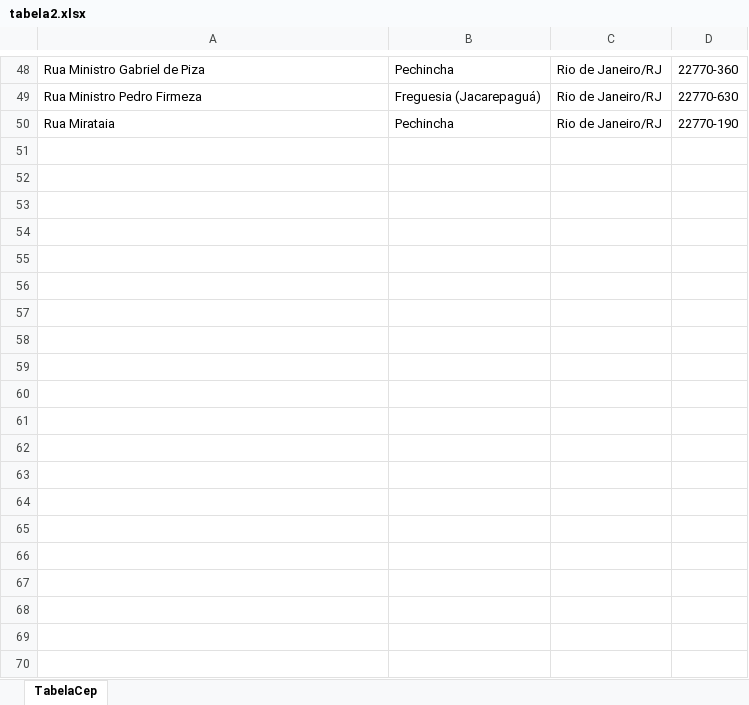
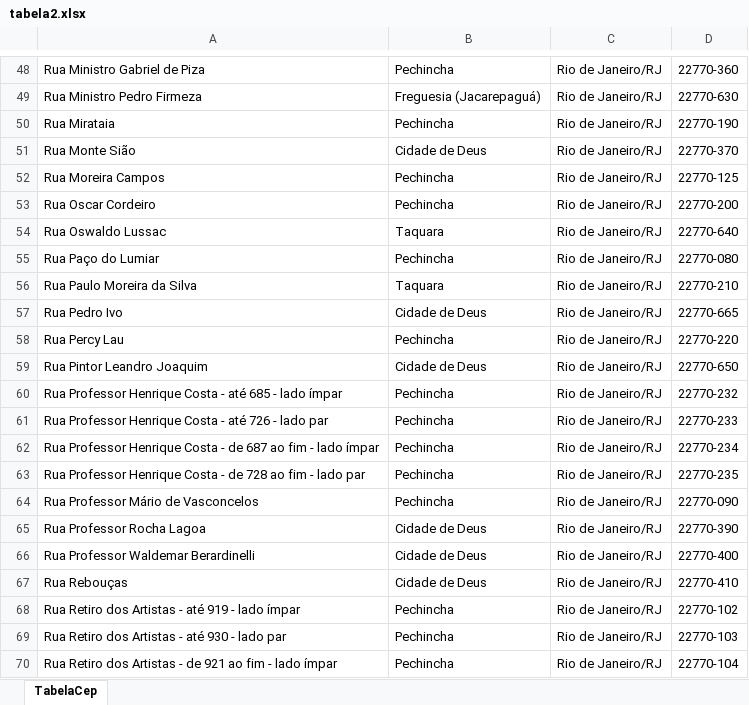
Before and after one commit to Quetzalcoaltl/TesteElo, an Excel workbook: tabela2.xlsx, sheet TabelaCep, drawn as a sheet; only a part is shown, gaps mark what is left out; values as stored, in another font and other column widths than the file's, no borders; charts and pictures not drawn; the diff covers the shown part only; the diff names each change by its address in the sheet, - before the commit and + after, or states it on an @@ line.

```diff
--- a/tabela2.xlsx (sheet TabelaCep)
+++ b/tabela2.xlsx (sheet TabelaCep)
+row 51: Rua Monte Sião | Cidade de Deus | Rio de Janeiro/RJ | 22770-370
+row 52: Rua Moreira Campos | Pechincha | Rio de Janeiro/RJ | 22770-125
+row 53: Rua Oscar Cordeiro | Pechincha | Rio de Janeiro/RJ | 22770-200
+row 54: Rua Oswaldo Lussac | Taquara | Rio de Janeiro/RJ | 22770-640
+row 55: Rua Paço do Lumiar | Pechincha | Rio de Janeiro/RJ | 22770-080
+row 56: Rua Paulo Moreira da Silva | Taquara | Rio de Janeiro/RJ | 22770-210
+row 57: Rua Pedro Ivo | Cidade de Deus | Rio de Janeiro/RJ | 22770-665
+row 58: Rua Percy Lau | Pechincha | Rio de Janeiro/RJ | 22770-220
+row 59: Rua Pintor Leandro Joaquim | Cidade de Deus | Rio de Janeiro/RJ | 22770-650
+row 60: Rua Professor Henrique Costa - até 685 - lado ímpar | Pechincha | Rio de Janeiro/RJ | 22770-232
+row 61: Rua Professor Henrique Costa - até 726 - lado par | Pechincha | Rio de Janeiro/RJ | 22770-233
+row 62: Rua Professor Henrique Costa - de 687 ao fim - lado ímpar | Pechincha | Rio de Janeiro/RJ | 22770-234
+row 63: Rua Professor Henrique Costa - de 728 ao fim - lado par | Pechincha | Rio de Janeiro/RJ | 22770-235
+row 64: Rua Professor Mário de Vasconcelos | Pechincha | Rio de Janeiro/RJ | 22770-090
+row 65: Rua Professor Rocha Lagoa | Cidade de Deus | Rio de Janeiro/RJ | 22770-390
+row 66: Rua Professor Waldemar Berardinelli | Cidade de Deus | Rio de Janeiro/RJ | 22770-400
+row 67: Rua Rebouças | Cidade de Deus | Rio de Janeiro/RJ | 22770-410
+row 68: Rua Retiro dos Artistas - até 919 - lado ímpar | Pechincha | Rio de Janeiro/RJ | 22770-102
+row 69: Rua Retiro dos Artistas - até 930 - lado par | Pechincha | Rio de Janeiro/RJ | 22770-103
+row 70: Rua Retiro dos Artistas - de 921 ao fim - lado ímpar | Pechincha | Rio de Janeiro/RJ | 22770-104
```
Also changed, not shown: 16 added rows elsewhere in this sheet, 2 other files.
